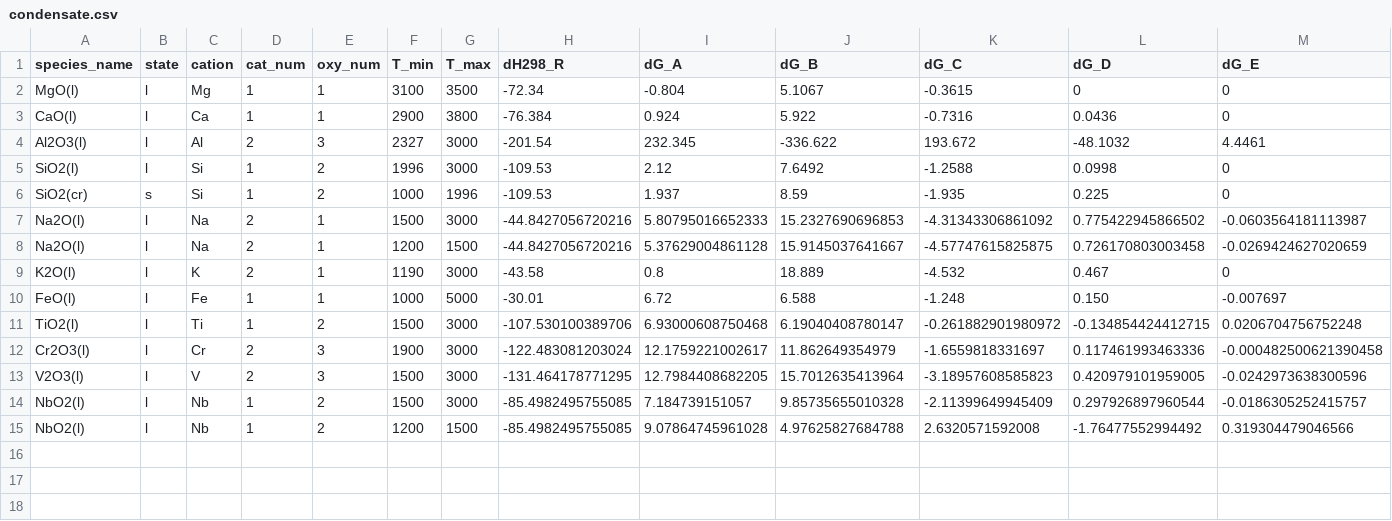
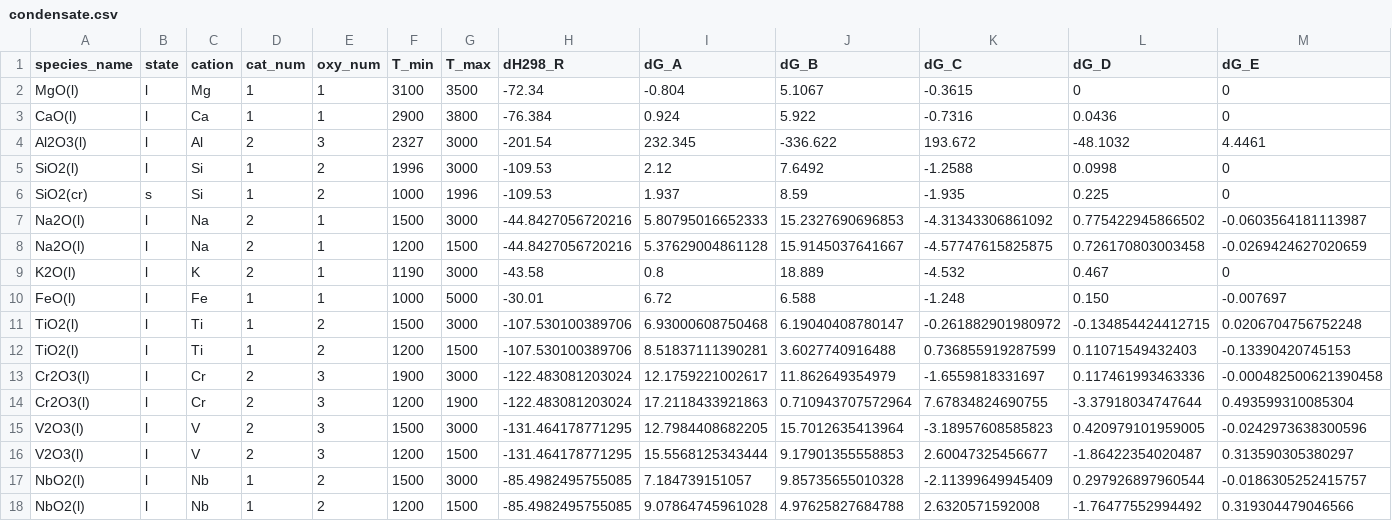
Before and after one commit to simonrowland/openimcc, a CSV file: src/openimcc/data/gas/condensate.csv, drawn as a sheet; only a part is shown; rows hold the shown columns only; the diff names each change by its address in the sheet, - before the commit and + after, or states it on an @@ line.

```diff
--- a/src/openimcc/data/gas/condensate.csv
+++ b/src/openimcc/data/gas/condensate.csv
+row 12: TiO2(l) | l | Ti | 1 | 2 | 1200 | 1500 | -107.530100389706 | 8.51837111390281 | 3.6027740916488 | 0.736855919287599 | 0.11071549432403 | -0.13390420745153
+row 14: Cr2O3(l) | l | Cr | 2 | 3 | 1200 | 1900 | -122.483081203024 | 17.2118433921863 | 0.710943707572964 | 7.67834824690755 | -3.37918034747644 | 0.493599310085304
+row 16: V2O3(l) | l | V | 2 | 3 | 1200 | 1500 | -131.464178771295 | 15.5568125343444 | 9.17901355558853 | 2.60047325456677 | -1.86422354020487 | 0.313590305380297
```
Also changed, not shown: src/openimcc/data/packs/gas-janaf-parent-liquids-research/condensate.csv, 10 other files.
